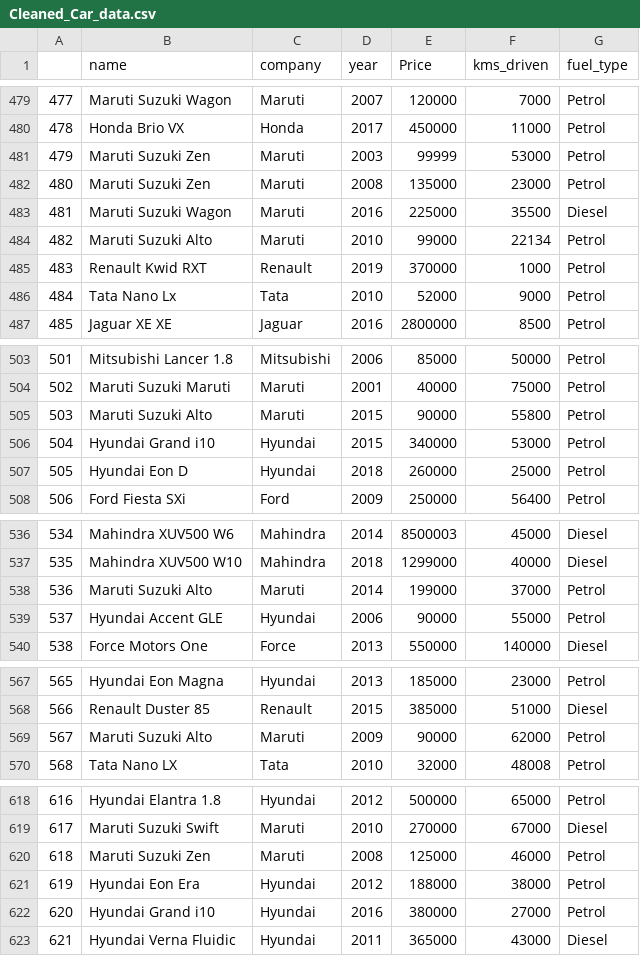
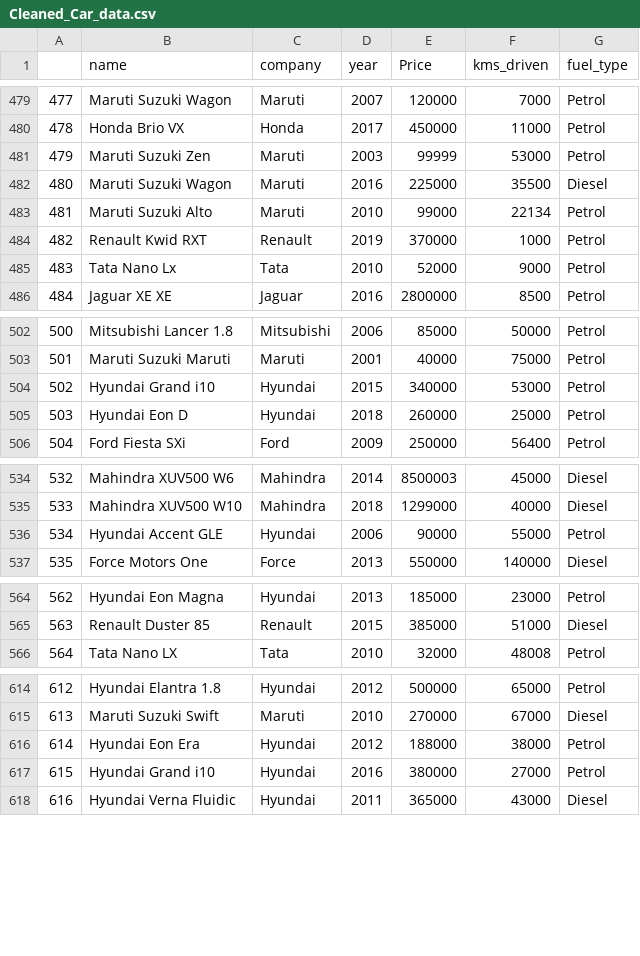
Before and after one commit to codewithmittalhardik/car-price, a CSV file: Cleaned_Car_data.csv, drawn as a sheet; only a part is shown, gaps mark what is left out; removed rows and columns are numbered as before the commit, all else as after; the diff covers the shown part only; the diff names each change by its address in the sheet, - before the commit and + after, or states it on an @@ line.

```diff
--- a/Cleaned_Car_data.csv
+++ b/Cleaned_Car_data.csv
-row 482: 480 | Maruti Suzuki Zen | Maruti | 2008 | 135000 | 23000 | Petrol
@@ column A renumbered from row 482 down @@
-row 505: 503 | Maruti Suzuki Alto | Maruti | 2015 | 90000 | 55800 | Petrol
-row 538: 536 | Maruti Suzuki Alto | Maruti | 2014 | 199000 | 37000 | Petrol
-row 569: 567 | Maruti Suzuki Alto | Maruti | 2009 | 90000 | 62000 | Petrol
-row 620: 618 | Maruti Suzuki Zen | Maruti | 2008 | 125000 | 46000 | Petrol
```
Also changed, not shown: 1 removed row elsewhere in this file, 3 other files.
